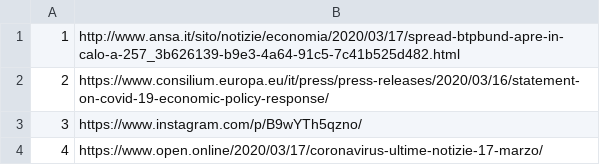
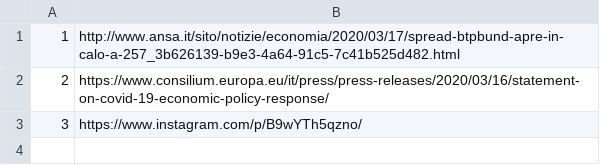
Before and after one commit to alexcascavilla/Corona-files, a CSV file: files.csv, drawn as a sheet.

Commit message:
Update files.csv

```diff
--- a/files.csv
+++ b/files.csv
@@ -3,2 +3 @@
 3,https://www.instagram.com/p/B9wYTh5qzno/
-4,https://www.open.online/2020/03/17/coronavirus-ultime-notizie-17-marzo/
```
